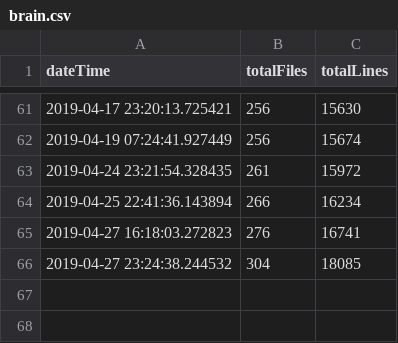
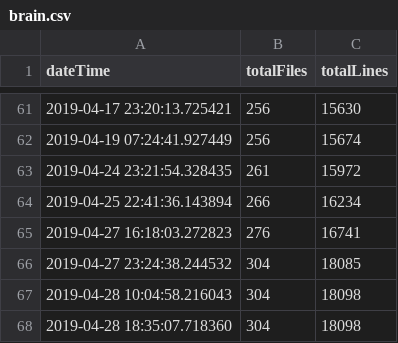
Before and after one commit to iot-my-world/portal, a CSV file: codeTrack/LineCount/csv/brain.csv, drawn as a sheet; only a part is shown, gaps mark what is left out; the diff names each change by its address in the sheet, - before the commit and + after, or states it on an @@ line.

```diff
--- a/codeTrack/LineCount/csv/brain.csv
+++ b/codeTrack/LineCount/csv/brain.csv
+row 67: 2019-04-28 10:04:58.216043 | 304 | 18098
+row 68: 2019-04-28 18:35:07.718360 | 304 | 18098
```
Also changed, not shown: codeTrack/LineCount/csv/chamber.csv, codeTrack/LineCount/csv/nerve.csv, 8 other files.
